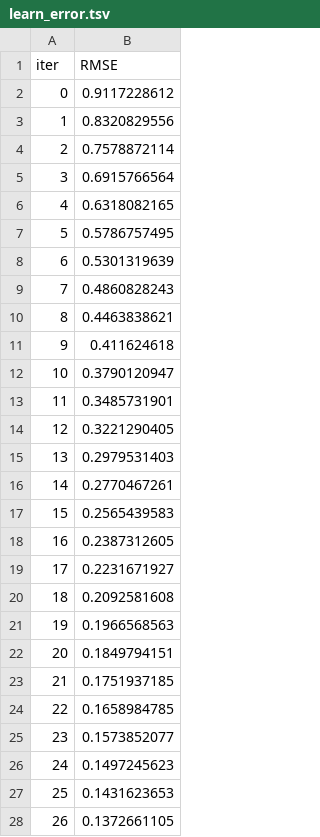
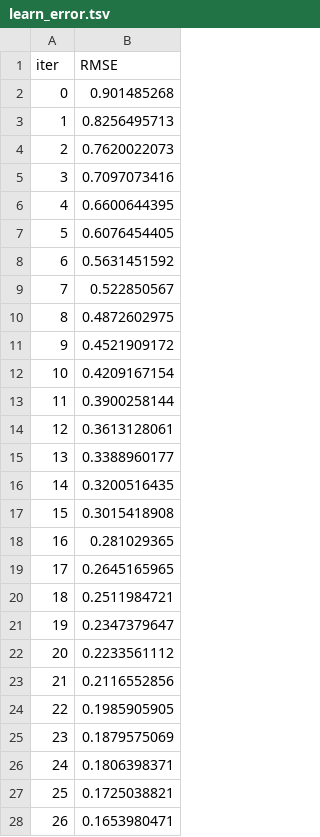
Before and after one commit to barretoeleme/ic_motores, a TSV file: IniciacaoCientifica/CatB_randSearch/catboost_info/learn_error.tsv, drawn as a sheet; only a part is shown; the diff covers the shown part only.

```diff
--- a/IniciacaoCientifica/CatB_randSearch/catboost_info/learn_error.tsv
+++ b/IniciacaoCientifica/CatB_randSearch/catboost_info/learn_error.tsv
@@ -1,28 +1,28 @@
 iter	RMSE
-0	0.9117228612
-1	0.8320829556
-2	0.7578872114
-3	0.6915766564
-4	0.6318082165
-5	0.5786757495
-6	0.5301319639
-7	0.4860828243
-8	0.4463838621
-9	0.411624618
-10	0.3790120947
-11	0.3485731901
-12	0.3221290405
-13	0.2979531403
-14	0.2770467261
-15	0.2565439583
-16	0.2387312605
-17	0.2231671927
-18	0.2092581608
-19	0.1966568563
-20	0.1849794151
-21	0.1751937185
-22	0.1658984785
-23	0.1573852077
-24	0.1497245623
-25	0.1431623653
-26	0.1372661105
+0	0.901485268
+1	0.8256495713
+2	0.7620022073
+3	0.7097073416
+4	0.6600644395
+5	0.6076454405
+6	0.5631451592
+7	0.522850567
+8	0.4872602975
+9	0.4521909172
+10	0.4209167154
+11	0.3900258144
+12	0.3613128061
+13	0.3388960177
+14	0.3200516435
+15	0.3015418908
+16	0.281029365
+17	0.2645165965
+18	0.2511984721
+19	0.2347379647
+20	0.2233561112
+21	0.2116552856
+22	0.1985905905
+23	0.1879575069
+24	0.1806398371
+25	0.1725038821
+26	0.1653980471
```
Also changed, not shown: 173 edited cells elsewhere in this file, IniciacaoCientifica/CatB_randSearch/catboost_info/test_error.tsv, IniciacaoCientifica/CatB_randSearch/catboost_info/time_left.tsv, 5 other files.
